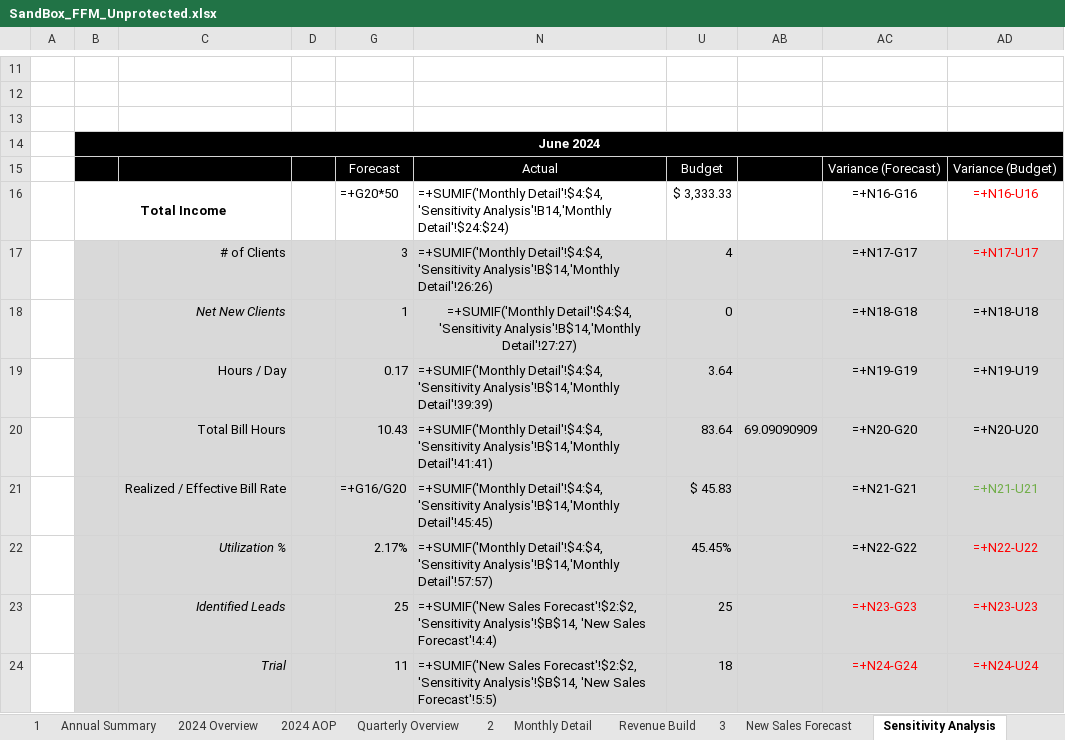
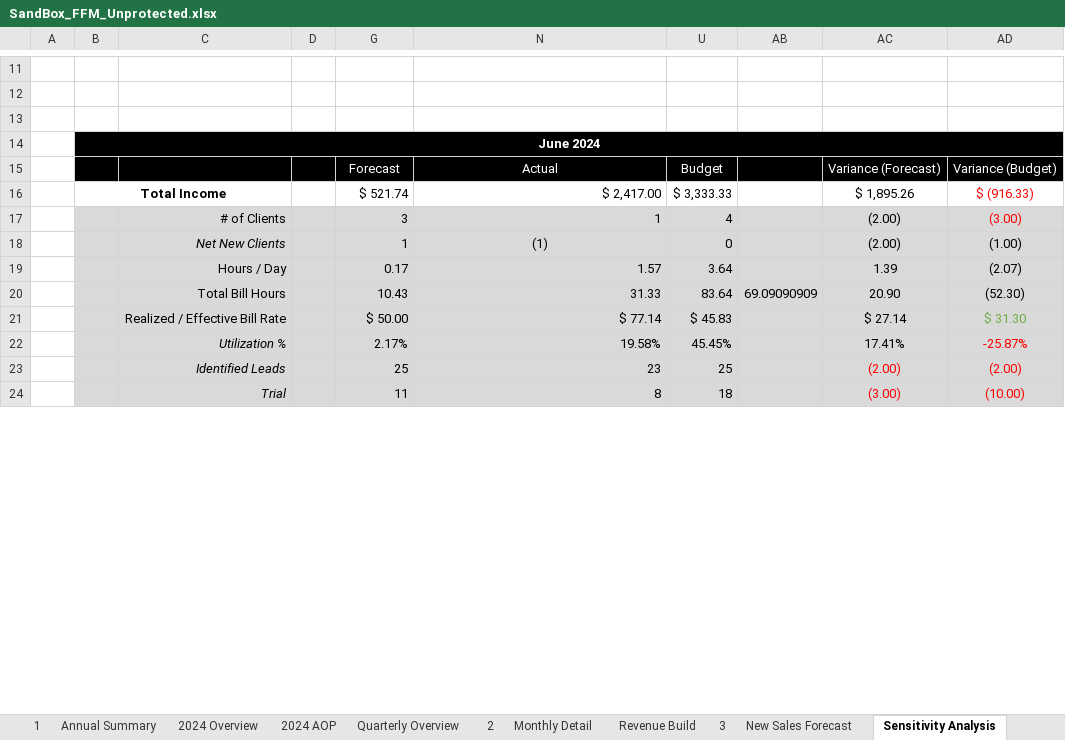
Before and after one commit to jordanleefinance/finevalgroup, an Excel workbook: SandBox_FFM_Unprotected.xlsx, sheet Sensitivity Analysis, drawn as a sheet; only a part is shown, gaps mark what is left out; values as stored, in another font and other column widths than the file's, no borders; formulas without a stored value are shown as written; removed rows and columns are numbered as before the commit, all else as after; the diff covers the shown part only; the diff names each change by its address in the sheet, - before the commit and + after, or states it on an @@ line.

```diff
--- a/SandBox_FFM_Unprotected.xlsx (sheet Sensitivity Analysis)
+++ b/SandBox_FFM_Unprotected.xlsx (sheet Sensitivity Analysis)
-C14:D14 fill: none
+C14:D14 fill: #000000
-G14 fill: none
+G14 fill: #000000
-N14 fill: none
+N14 fill: #000000
-U14 fill: none
+U14 fill: #000000
-AB14:AD14 fill: none
+AB14:AD14 fill: #000000
-row 16:  | Total Income |  |  | =+G20*50 | =+SUMIF('Monthly Detail'!$4:$4, 'Sensitivity Analysis'!B14,'Monthly Detail'!$24:$24) | $ 3,333.33 |  | =+N16-G16 | =+N16-U16
+row 16:  | Total Income |  |  | $ 521.74 | $ 2,417.00 | $ 3,333.33 |  | $ 1,895.26 | $ (916.33)
-N17: =+SUMIF('Monthly Detail'!$4:$4, 'Sensitivity Analysis'!B$14,'Monthly Detail'!26:26)
+N17: 1
-AC17: =+N17-G17
+AC17: (2.00)
-AD17: =+N17-U17
+AD17: (3.00)
-N18: =+SUMIF('Monthly Detail'!$4:$4, 'Sensitivity Analysis'!B$14,'Monthly Detail'!27:27)
+N18: (1)
-AC18: =+N18-G18
+AC18: (2.00)
-AD18: =+N18-U18
+AD18: (1.00)
-N19: =+SUMIF('Monthly Detail'!$4:$4, 'Sensitivity Analysis'!B$14,'Monthly Detail'!39:39)
+N19: 1.57
-AC19: =+N19-G19
+AC19: 1.39
-AD19: =+N19-U19
+AD19: (2.07)
-N20: =+SUMIF('Monthly Detail'!$4:$4, 'Sensitivity Analysis'!B$14,'Monthly Detail'!41:41)
+N20: 31.33
-AC20: =+N20-G20
+AC20: 20.90
-AD20: =+N20-U20
+AD20: (52.30)
-row 21:  |  | Realized / Effective Bill Rate |  | =+G16/G20 | =+SUMIF('Monthly Detail'!$4:$4, 'Sensitivity Analysis'!B$14,'Monthly Detail'!45:45) | $ 45.83 |  | =+N21-G21 | =+N21-U21
+row 21:  |  | Realized / Effective Bill Rate |  | $ 50.00 | $ 77.14 | $ 45.83 |  | $ 27.14 | $ 31.30
-N22: =+SUMIF('Monthly Detail'!$4:$4, 'Sensitivity Analysis'!B$14,'Monthly Detail'!57:57)
+N22: 19.58%
-AC22: =+N22-G22
+AC22: 17.41%
-AD22: =+N22-U22
+AD22: -25.87%
-N23: =+SUMIF('New Sales Forecast'!$2:$2, 'Sensitivity Analysis'!$B$14, 'New Sales Forecast'!4:4)
+N23: 23
-AC23: =+N23-G23
+AC23: (2.00)
-AD23: =+N23-U23
+AD23: (2.00)
-N24: =+SUMIF('New Sales Forecast'!$2:$2, 'Sensitivity Analysis'!$B$14, 'New Sales Forecast'!5:5)
+N24: 8
-AC24: =+N24-G24
+AC24: (3.00)
-AD24: =+N24-U24
+AD24: (10.00)
```
Also changed, not shown: 5 added rows, 5 removed rows, 38 edited cells and cell formats elsewhere in this sheet, sheet Monthly Detail, sheet New Sales Forecast, sheet Revenue Build, sheet 2024 Overview, sheet Annual Summary, sheet Quarterly Overview, formulas that keep their value, hidden cells, charts or pictures, SandBox_FFM_Updated.xlsx, 2 other files.
